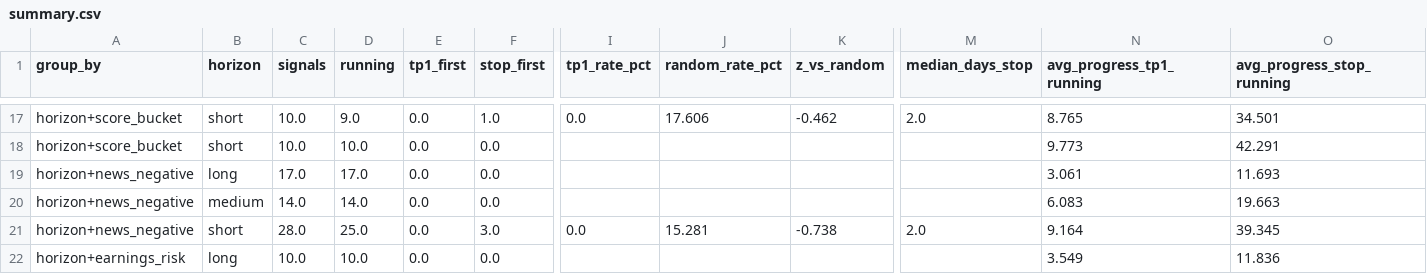
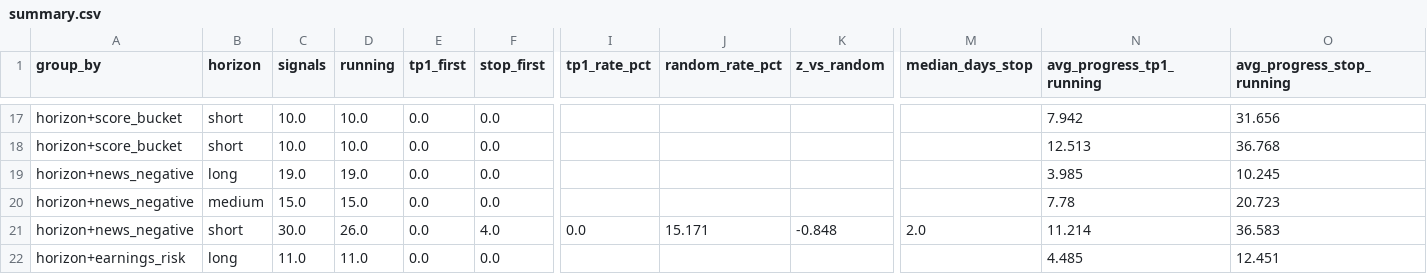
Before and after one commit to JoaoCasalao/wyckoff_scanner, a CSV file: experiment/summary.csv, drawn as a sheet; only a part is shown, gaps mark what is left out; the diff covers the shown part only; the diff names each change by its address in the sheet, - before the commit and + after, or states it on an @@ line.

```diff
--- a/experiment/summary.csv
+++ b/experiment/summary.csv
-D17 (running): 9.0
+D17 (running): 10.0
-F17 (stop_first): 1.0
+F17 (stop_first): 0.0
-I17 (tp1_rate_pct): 0.0
+I17 (tp1_rate_pct): (empty)
-J17 (random_rate_pct): 17.606
+J17 (random_rate_pct): (empty)
-K17 (z_vs_random): -0.462
+K17 (z_vs_random): (empty)
-M17 (median_days_stop): 2.0
+M17 (median_days_stop): (empty)
-N17 (avg_progress_tp1_running): 8.765
+N17 (avg_progress_tp1_running): 7.942
-O17 (avg_progress_stop_running): 34.501
+O17 (avg_progress_stop_running): 31.656
-N18 (avg_progress_tp1_running): 9.773
+N18 (avg_progress_tp1_running): 12.513
-O18 (avg_progress_stop_running): 42.291
+O18 (avg_progress_stop_running): 36.768
-C19 (signals): 17.0
+C19 (signals): 19.0
-D19 (running): 17.0
+D19 (running): 19.0
-N19 (avg_progress_tp1_running): 3.061
+N19 (avg_progress_tp1_running): 3.985
-O19 (avg_progress_stop_running): 11.693
+O19 (avg_progress_stop_running): 10.245
-C20 (signals): 14.0
+C20 (signals): 15.0
-D20 (running): 14.0
+D20 (running): 15.0
-N20 (avg_progress_tp1_running): 6.083
+N20 (avg_progress_tp1_running): 7.78
-O20 (avg_progress_stop_running): 19.663
+O20 (avg_progress_stop_running): 20.723
-C21 (signals): 28.0
+C21 (signals): 30.0
-D21 (running): 25.0
+D21 (running): 26.0
-F21 (stop_first): 3.0
+F21 (stop_first): 4.0
-J21 (random_rate_pct): 15.281
+J21 (random_rate_pct): 15.171
-K21 (z_vs_random): -0.738
+K21 (z_vs_random): -0.848
-N21 (avg_progress_tp1_running): 9.164
+N21 (avg_progress_tp1_running): 11.214
-O21 (avg_progress_stop_running): 39.345
+O21 (avg_progress_stop_running): 36.583
-C22 (signals): 10.0
+C22 (signals): 11.0
-D22 (running): 10.0
+D22 (running): 11.0
-N22 (avg_progress_tp1_running): 3.549
+N22 (avg_progress_tp1_running): 4.485
-O22 (avg_progress_stop_running): 11.836
+O22 (avg_progress_stop_running): 12.451
```
Also changed, not shown: 79 edited cells elsewhere in this file, experiment/signals.csv, 5 other files.
